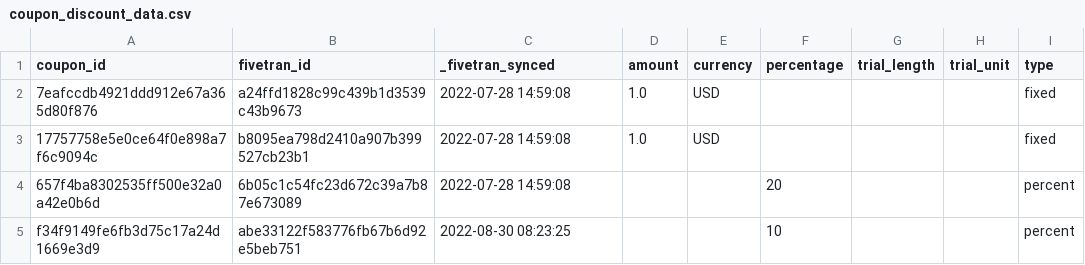
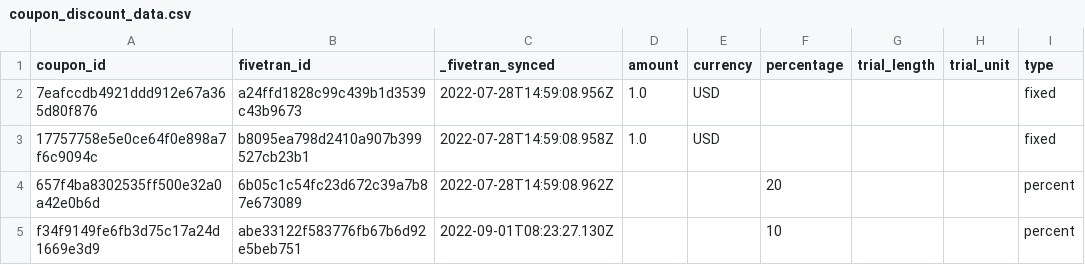
Before and after one commit to fivetran/dbt_recurly_source, a CSV file: integration_tests/seeds/coupon_discount_data.csv, drawn as a sheet.

```diff
--- a/integration_tests/seeds/coupon_discount_data.csv
+++ b/integration_tests/seeds/coupon_discount_data.csv
@@ -1,5 +1,5 @@
 coupon_id,fivetran_id,_fivetran_synced,amount,currency,percentage,trial_length,trial_unit,type
-7eafccdb4921ddd912e67a365d80f876,a24ffd1828c99c439b1d3539c43b9673,2022-07-28 14:59:08,1.0,USD,,,,fixed
-17757758e5e0ce64f0e898a7f6c9094c,b8095ea798d2410a907b399527cb23b1,2022-07-28 14:59:08,1.0,USD,,,,fixed
-657f4ba8302535ff500e32a0a42e0b6d,6b05c1c54fc23d672c39a7b87e673089,2022-07-28 14:59:08,,,20,,,percent
-f34f9149fe6fb3d75c17a24d1669e3d9,abe33122f583776fb67b6d92e5beb751,2022-08-30 08:23:25,,,10,,,percent
+7eafccdb4921ddd912e67a365d80f876,a24ffd1828c99c439b1d3539c43b9673,2022-07-28T14:59:08.956Z,1.0,USD,,,,fixed
+17757758e5e0ce64f0e898a7f6c9094c,b8095ea798d2410a907b399527cb23b1,2022-07-28T14:59:08.958Z,1.0,USD,,,,fixed
+657f4ba8302535ff500e32a0a42e0b6d,6b05c1c54fc23d672c39a7b87e673089,2022-07-28T14:59:08.962Z,,,20,,,percent
+f34f9149fe6fb3d75c17a24d1669e3d9,abe33122f583776fb67b6d92e5beb751,2022-09-01T08:23:27.130Z,,,10,,,percent
```
Also changed, not shown: integration_tests/seeds/account_balance_history_data.csv, integration_tests/seeds/invoice_history_data.csv, 6 other files.
